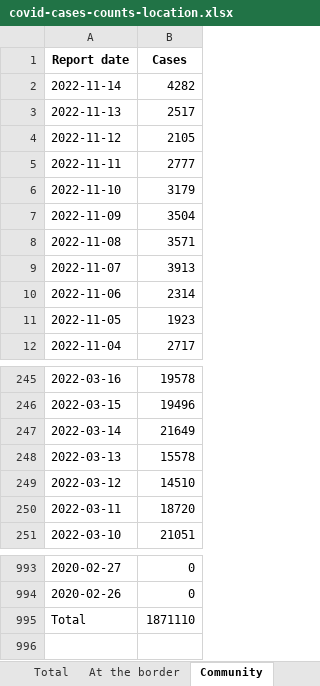
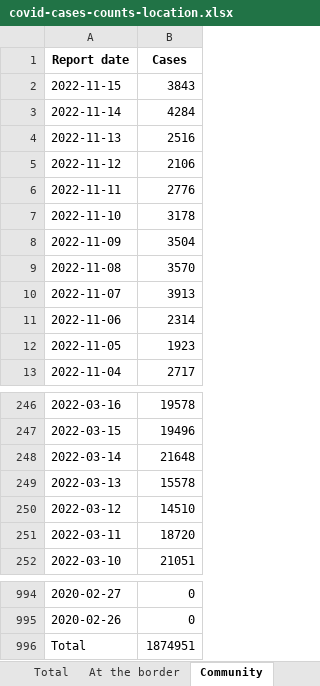
Before and after one commit to minhealthnz/nz-covid-data, an Excel workbook: cases/covid-cases-counts-location.xlsx, sheet Community, drawn as a sheet; only a part is shown, gaps mark what is left out; values as stored, in another font and other column widths than the file's, no borders; addresses are those after the commit; the diff names each change by its address in the sheet, - before the commit and + after, or states it on an @@ line.

```diff
--- a/cases/covid-cases-counts-location.xlsx (sheet Community)
+++ b/cases/covid-cases-counts-location.xlsx (sheet Community)
+row 2: 2022-11-15 | 3843
-B3 (Cases): 4282
+B3 (Cases): 4284
-B4 (Cases): 2517
+B4 (Cases): 2516
-B5 (Cases): 2105
+B5 (Cases): 2106
-B6 (Cases): 2777
+B6 (Cases): 2776
-B7 (Cases): 3179
+B7 (Cases): 3178
-B9 (Cases): 3571
+B9 (Cases): 3570
-B248 (Cases): 21649
+B248 (Cases): 21648
-B996 (Cases): 1871110
+B996 (Cases): 1874951
```
Also changed, not shown: sheet Total, sheet Southern, sheet Northland, sheet Auckland, sheet Waitemata, sheet Capital, Coast & Hutt, 19 more sheets, cases/covid-cases-in-hospital-counts-location.xlsx, 4 other files.
